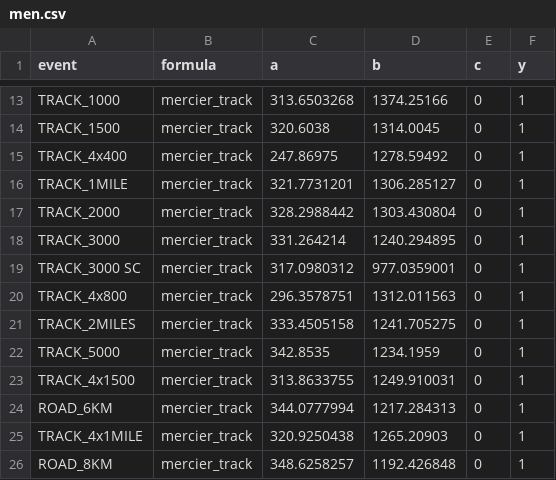
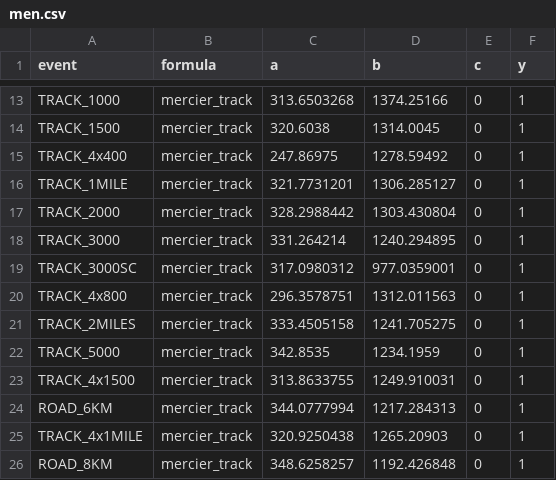
Before and after one commit to MaximMoinat/AthPoints, a CSV file: resources/mercier/men.csv, drawn as a sheet; only a part is shown, gaps mark what is left out.

```diff
--- a/resources/mercier/men.csv
+++ b/resources/mercier/men.csv
@@ -18,3 +18,3 @@ TRACK_2000,mercier_track,328.2988442,1303.430804,0,1
 TRACK_3000,mercier_track,331.264214,1240.294895,0,1
-TRACK_3000 SC,mercier_track,317.0980312,977.0359001,0,1
+TRACK_3000SC,mercier_track,317.0980312,977.0359001,0,1
 TRACK_4x800,mercier_track,296.3578751,1312.011563,0,1
```
Also changed, not shown: resources/events.csv, resources/mercier/women.csv, 2 other files.
